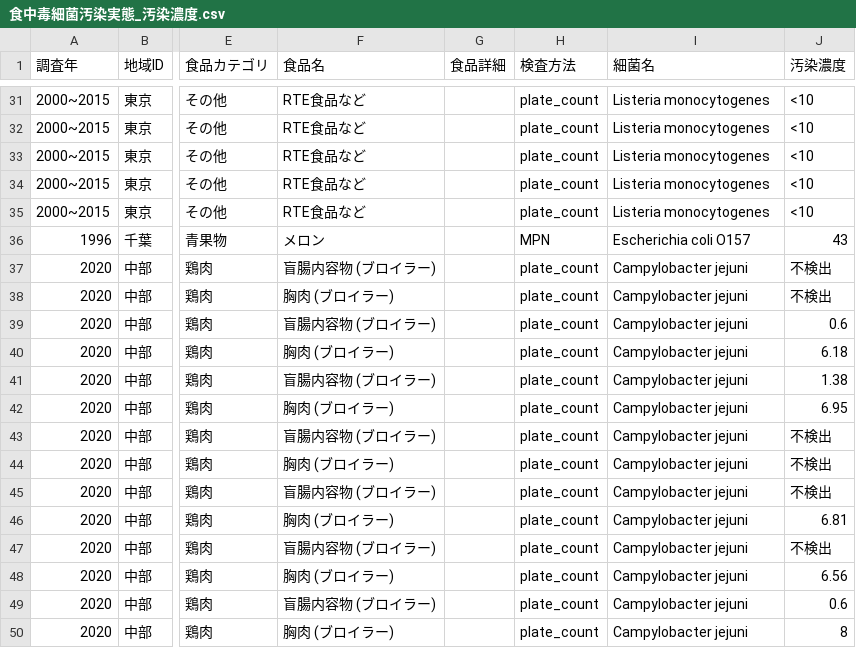
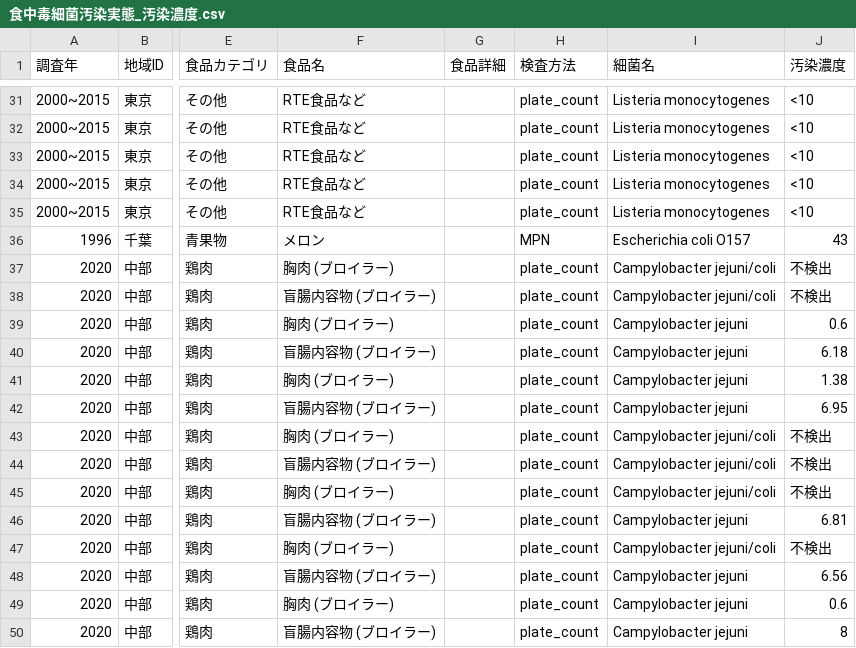
Before and after one commit to kento-koyama/food_micro_data_risk, a CSV file: database/食中毒細菌汚染実態_汚染濃度.csv, drawn as a sheet; only a part is shown, gaps mark what is left out; the diff covers the shown part only; the diff names each change by its address in the sheet, - before the commit and + after, or states it on an @@ line.

Commit message:
Update 食中毒細菌汚染実態_汚染濃度.csv

```diff
--- a/database/食中毒細菌汚染実態_汚染濃度.csv
+++ b/database/食中毒細菌汚染実態_汚染濃度.csv
-F37 (食品名): 盲腸内容物 (ブロイラー)
+F37 (食品名): 胸肉 (ブロイラー)
-I37:I38 (細菌名): Campylobacter jejuni
+I37:I38 (細菌名): Campylobacter jejuni/coli
-F38 (食品名): 胸肉 (ブロイラー)
+F38 (食品名): 盲腸内容物 (ブロイラー)
-F39 (食品名): 盲腸内容物 (ブロイラー)
+F39 (食品名): 胸肉 (ブロイラー)
-F40 (食品名): 胸肉 (ブロイラー)
+F40 (食品名): 盲腸内容物 (ブロイラー)
-F41 (食品名): 盲腸内容物 (ブロイラー)
+F41 (食品名): 胸肉 (ブロイラー)
-F42 (食品名): 胸肉 (ブロイラー)
+F42 (食品名): 盲腸内容物 (ブロイラー)
-F43 (食品名): 盲腸内容物 (ブロイラー)
+F43 (食品名): 胸肉 (ブロイラー)
-I43:I45 (細菌名): Campylobacter jejuni
+I43:I45 (細菌名): Campylobacter jejuni/coli
-F44 (食品名): 胸肉 (ブロイラー)
+F44 (食品名): 盲腸内容物 (ブロイラー)
-F45 (食品名): 盲腸内容物 (ブロイラー)
+F45 (食品名): 胸肉 (ブロイラー)
-F46 (食品名): 胸肉 (ブロイラー)
+F46 (食品名): 盲腸内容物 (ブロイラー)
-F47 (食品名): 盲腸内容物 (ブロイラー)
+F47 (食品名): 胸肉 (ブロイラー)
-I47 (細菌名): Campylobacter jejuni
+I47 (細菌名): Campylobacter jejuni/coli
-F48 (食品名): 胸肉 (ブロイラー)
+F48 (食品名): 盲腸内容物 (ブロイラー)
-F49 (食品名): 盲腸内容物 (ブロイラー)
+F49 (食品名): 胸肉 (ブロイラー)
-F50 (食品名): 胸肉 (ブロイラー)
+F50 (食品名): 盲腸内容物 (ブロイラー)
```
Also changed, not shown: 8 removed rows and 21 edited cells elsewhere in this file.
